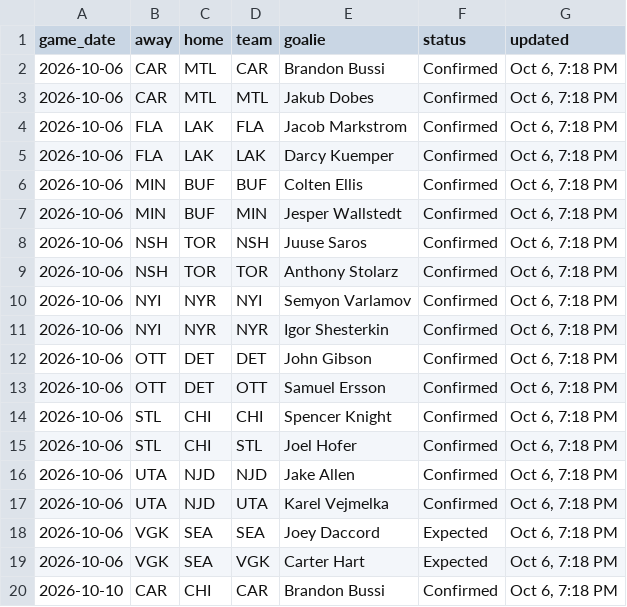
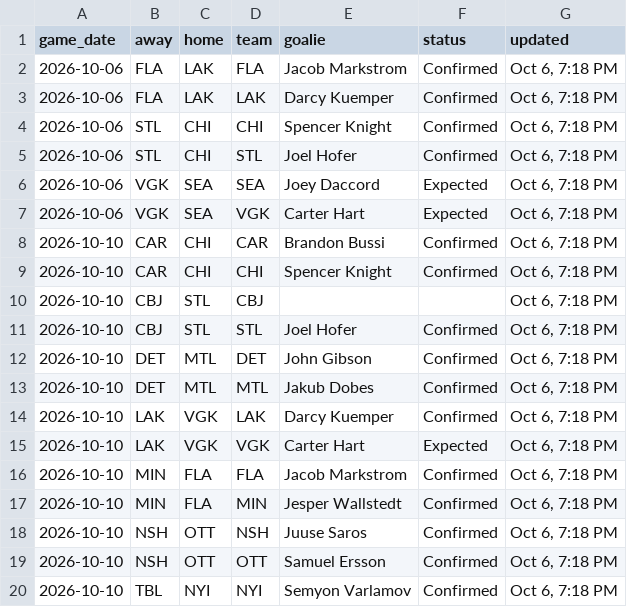
Before and after one commit to marekdoucet/pool-survivor, a CSV file: data/goalies.csv, drawn as a sheet; only a part is shown; the shorter side is filled out with more unchanged rows.

```diff
--- a/data/goalies.csv
+++ b/data/goalies.csv
@@ -1,18 +1,6 @@
 game_date,away,home,team,goalie,status,updated
-2026-10-06,CAR,MTL,CAR,Brandon Bussi,Confirmed,"Oct 6, 7:18 PM"
-2026-10-06,CAR,MTL,MTL,Jakub Dobes,Confirmed,"Oct 6, 7:18 PM"
 2026-10-06,FLA,LAK,FLA,Jacob Markstrom,Confirmed,"Oct 6, 7:18 PM"
 2026-10-06,FLA,LAK,LAK,Darcy Kuemper,Confirmed,"Oct 6, 7:18 PM"
-2026-10-06,MIN,BUF,BUF,Colten Ellis,Confirmed,"Oct 6, 7:18 PM"
-2026-10-06,MIN,BUF,MIN,Jesper Wallstedt,Confirmed,"Oct 6, 7:18 PM"
-2026-10-06,NSH,TOR,NSH,Juuse Saros,Confirmed,"Oct 6, 7:18 PM"
-2026-10-06,NSH,TOR,TOR,Anthony Stolarz,Confirmed,"Oct 6, 7:18 PM"
-2026-10-06,NYI,NYR,NYI,Semyon Varlamov,Confirmed,"Oct 6, 7:18 PM"
-2026-10-06,NYI,NYR,NYR,Igor Shesterkin,Confirmed,"Oct 6, 7:18 PM"
-2026-10-06,OTT,DET,DET,John Gibson,Confirmed,"Oct 6, 7:18 PM"
-2026-10-06,OTT,DET,OTT,Samuel Ersson,Confirmed,"Oct 6, 7:18 PM"
 2026-10-06,STL,CHI,CHI,Spencer Knight,Confirmed,"Oct 6, 7:18 PM"
 2026-10-06,STL,CHI,STL,Joel Hofer,Confirmed,"Oct 6, 7:18 PM"
-2026-10-06,UTA,NJD,NJD,Jake Allen,Confirmed,"Oct 6, 7:18 PM"
-2026-10-06,UTA,NJD,UTA,Karel Vejmelka,Confirmed,"Oct 6, 7:18 PM"
 2026-10-06,VGK,SEA,SEA,Joey Daccord,Expected,"Oct 6, 7:18 PM"
```
Also changed, not shown: data/injuries.csv, data/schedule.csv, 3 other files.
